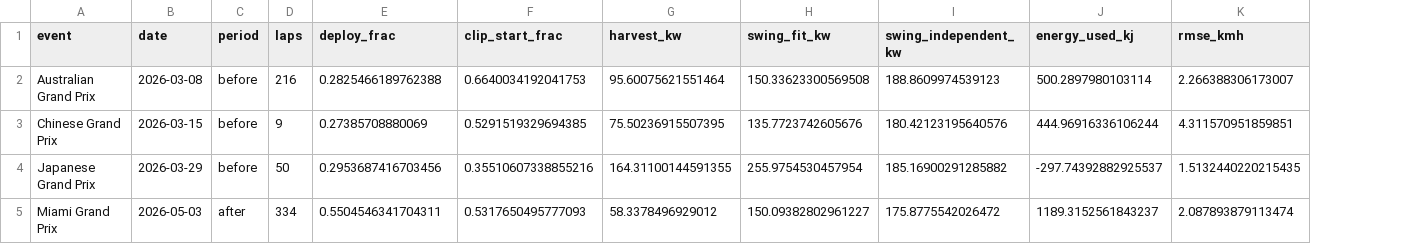
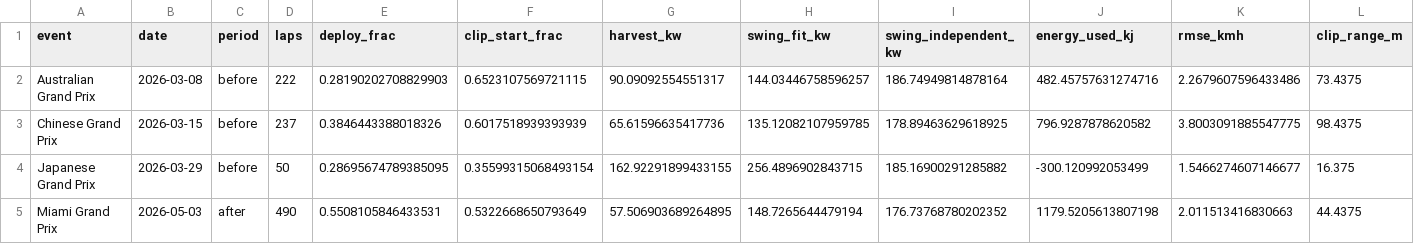
Before and after one commit to Priyanshi507/ers-lens, a CSV file: results/straightfit/fits_per_race.csv, drawn as a sheet; only a part is shown; the diff covers the shown part only; the diff names each change by its address in the sheet, - before the commit and + after, or states it on an @@ line.

Commit message:
Milestone 2 fix: profile over clip points, start at first full-throttle sample

```diff
--- a/results/straightfit/fits_per_race.csv
+++ b/results/straightfit/fits_per_race.csv
+column L (clip_range_m), rows 2-5: 73.4375 | 98.4375 | 16.375 | 44.4375
-D2 (laps): 216
+D2 (laps): 222
-E2 (deploy_frac): 0.2825466189762388
+E2 (deploy_frac): 0.28190202708829903
-F2 (clip_start_frac): 0.6640034192041753
+F2 (clip_start_frac): 0.6523107569721115
-G2 (harvest_kw): 95.60075621551464
+G2 (harvest_kw): 90.09092554551317
-H2 (swing_fit_kw): 150.33623300569508
+H2 (swing_fit_kw): 144.03446758596257
-I2 (swing_independent_kw): 188.8609974539123
+I2 (swing_independent_kw): 186.74949814878164
-J2 (energy_used_kj): 500.2897980103114
+J2 (energy_used_kj): 482.45757631274716
-K2 (rmse_kmh): 2.266388306173007
+K2 (rmse_kmh): 2.2679607596433486
-D3 (laps): 9
+D3 (laps): 237
-E3 (deploy_frac): 0.27385708880069
+E3 (deploy_frac): 0.3846443388018326
-F3 (clip_start_frac): 0.5291519329694385
+F3 (clip_start_frac): 0.6017518939393939
-G3 (harvest_kw): 75.50236915507395
+G3 (harvest_kw): 65.61596635417736
-H3 (swing_fit_kw): 135.7723742605676
+H3 (swing_fit_kw): 135.12082107959785
-I3 (swing_independent_kw): 180.42123195640576
+I3 (swing_independent_kw): 178.89463629618925
-J3 (energy_used_kj): 444.96916336106244
+J3 (energy_used_kj): 796.9287878620582
-K3 (rmse_kmh): 4.311570951859851
+K3 (rmse_kmh): 3.8003091885547775
-E4 (deploy_frac): 0.2953687416703456
+E4 (deploy_frac): 0.28695674789385095
-F4 (clip_start_frac): 0.35510607338855216
+F4 (clip_start_frac): 0.35599315068493154
-G4 (harvest_kw): 164.31100144591355
+G4 (harvest_kw): 162.92291899433155
-H4 (swing_fit_kw): 255.9754530457954
+H4 (swing_fit_kw): 256.4896902843715
-J4 (energy_used_kj): -297.74392882925537
+J4 (energy_used_kj): -300.120992053499
-K4 (rmse_kmh): 1.5132440220215435
+K4 (rmse_kmh): 1.5466274607146677
-D5 (laps): 334
+D5 (laps): 490
-E5 (deploy_frac): 0.5504546341704311
+E5 (deploy_frac): 0.5508105846433531
-F5 (clip_start_frac): 0.5317650495777093
+F5 (clip_start_frac): 0.5322668650793649
-G5 (harvest_kw): 58.3378496929012
+G5 (harvest_kw): 57.506903689264895
-H5 (swing_fit_kw): 150.09382802961227
+H5 (swing_fit_kw): 148.7265644479194
-I5 (swing_independent_kw): 175.8775542026472
+I5 (swing_independent_kw): 176.73768780202352
-J5 (energy_used_kj): 1189.3152561843237
+J5 (energy_used_kj): 1179.5205613807198
-K5 (rmse_kmh): 2.087893879113474
+K5 (rmse_kmh): 2.011513416830663
```
Also changed, not shown: 23 edited cells elsewhere in this file, results/straightfit/sensitivity.csv, 5 other files.
